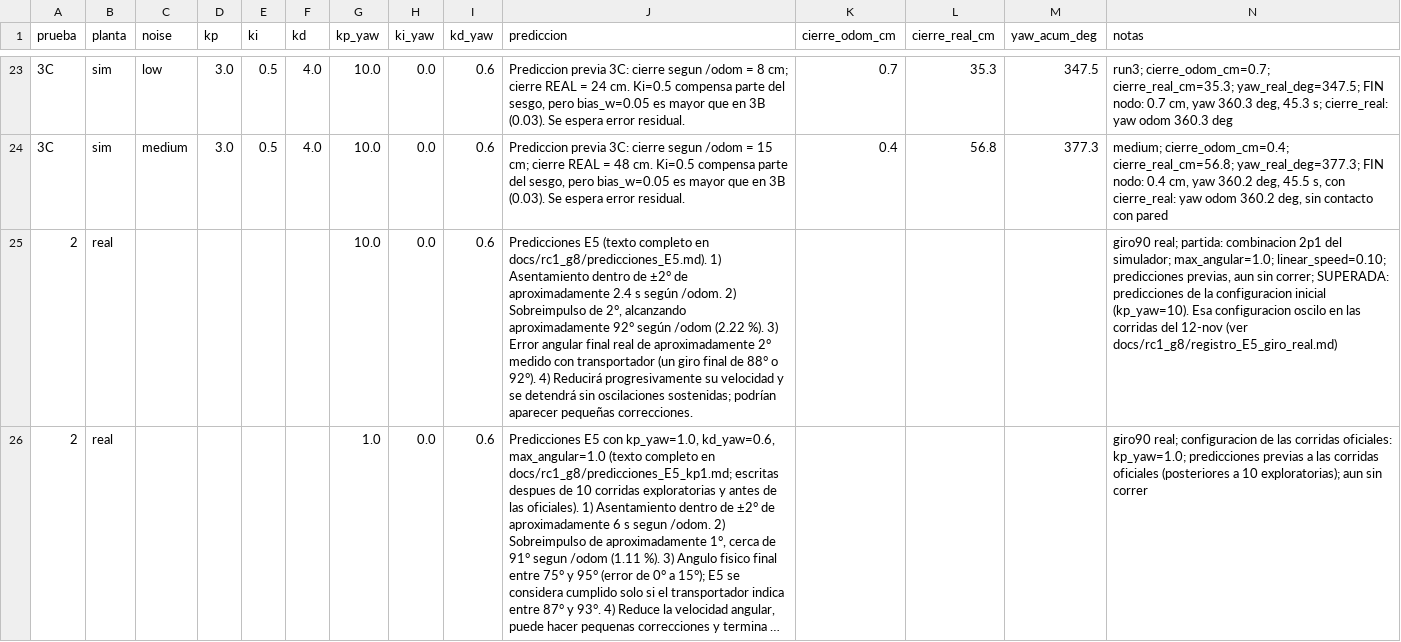
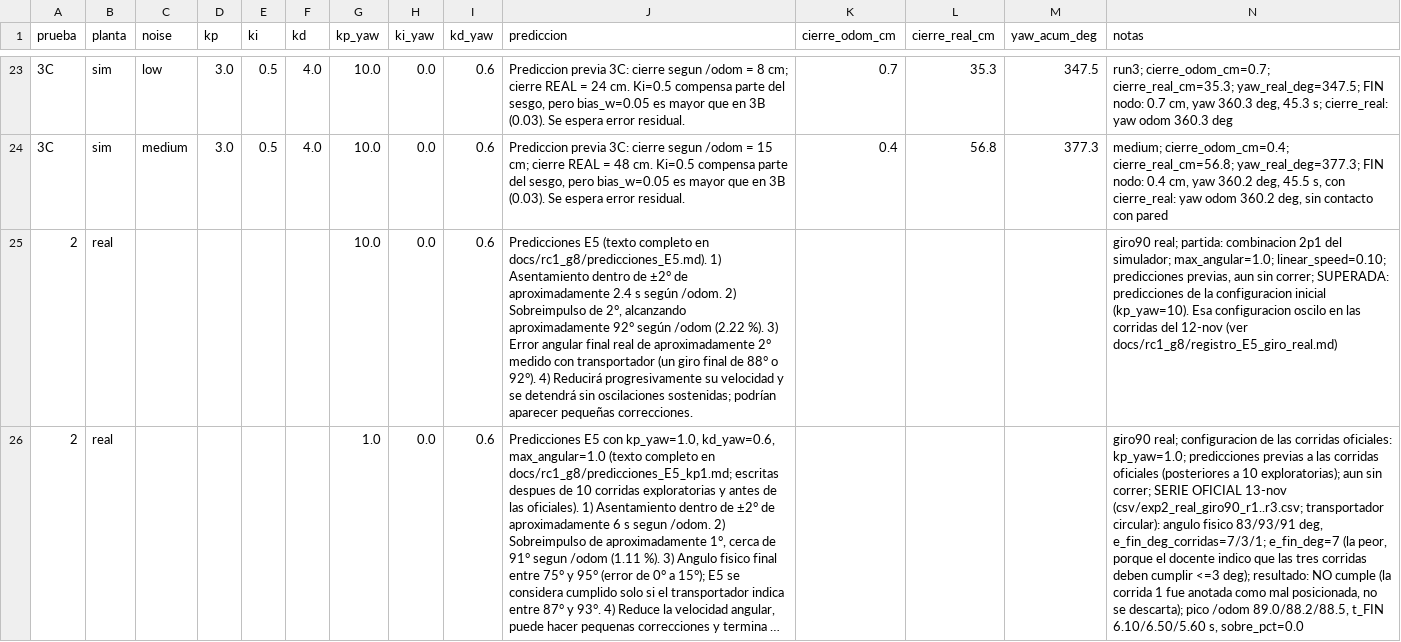
Before and after one commit to Harold855/microrospi5-sim_capytown_G8, a CSV file: hoja_resultados.csv, drawn as a sheet; only a part is shown, gaps mark what is left out; long unchanged cells end in …; the diff names each change by its address in the sheet, - before the commit and + after, or states it on an @@ line.

```diff
--- a/hoja_resultados.csv
+++ b/hoja_resultados.csv
-N26 (notas): …aun sin correr
+N26 (notas): …aun sin correr; SERIE OFICIAL 13-nov (csv/exp2_real_giro90_r1..r3.csv; transportador circular): angulo fisico 83/93/91 deg, e_fin_deg_corridas=7/3/1; e_fin_deg=7 (la peor, porque el docente indico que las tres corridas deben cumplir <=3 deg); resultado: NO cumple (la corrida 1 fue anotada como mal posicionada, no se descarta); pico /odom 89.0/88.2/88.5, t_FIN 6.10/6.50/5.60 s, sobre_pct=0.0
```
Also changed, not shown: 1 other file.
